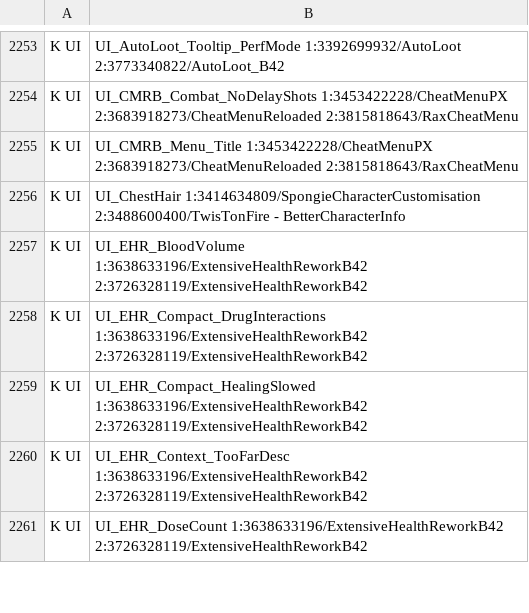
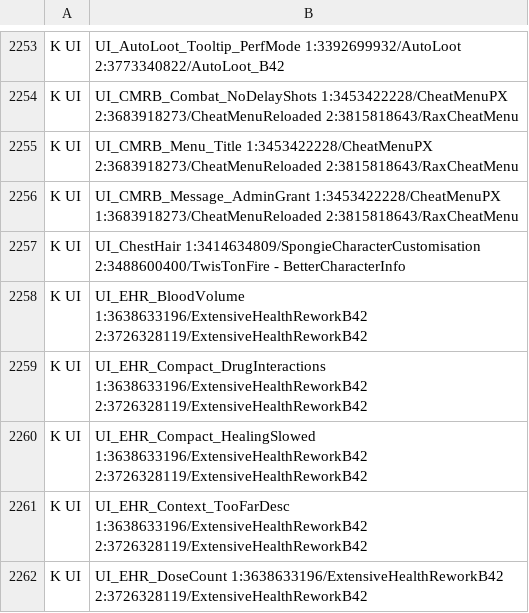
Before and after one commit to Minidoracat/MinidoracatModLangFor42, a TSV file: sources/owner_conflicts.tsv, drawn as a sheet; only a part is shown, gaps mark what is left out; the diff names each change by its address in the sheet, - before the commit and + after, or states it on an @@ line.

```diff
--- a/sources/owner_conflicts.tsv
+++ b/sources/owner_conflicts.tsv
+row 2256: K UI | UI_CMRB_Message_AdminGrant 1:3453422228/CheatMenuPX 1:3683918273/CheatMenuReloaded 2:3815818643/RaxCheatMenu
```
Also changed, not shown: 49 other files.
